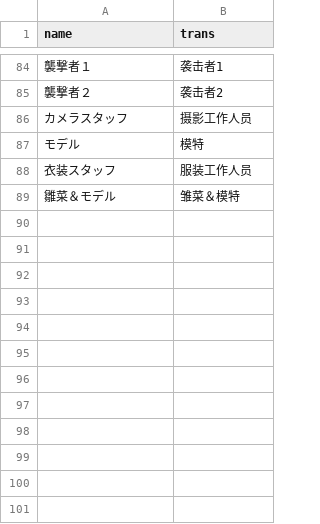
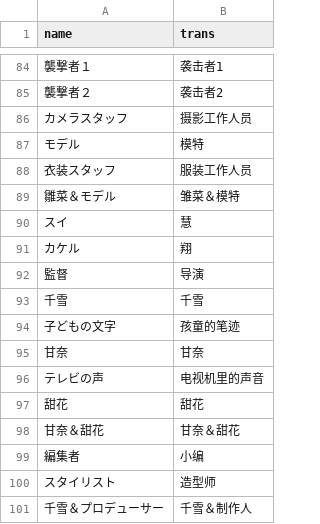
Before and after one commit to 1Lianjinshushi/ShinyScenarioWorkshop, a CSV file: speaker/speaker.csv, drawn as a sheet; only a part is shown, gaps mark what is left out; the diff names each change by its address in the sheet, - before the commit and + after, or states it on an @@ line.

```diff
--- a/speaker/speaker.csv
+++ b/speaker/speaker.csv
+row 90: スイ | 慧
+row 91: カケル | 翔
+row 92: 監督 | 导演
+row 93: 千雪 | 千雪
+row 94: 子どもの文字 | 孩童的笔迹
+row 95: 甘奈 | 甘奈
+row 96: テレビの声 | 电视机里的声音
+row 97: 甜花 | 甜花
+row 98: 甘奈＆甜花 | 甘奈＆甜花
+row 99: 編集者 | 小编
+row 100: スタイリスト | 造型师
+row 101: 千雪＆プロデューサー | 千雪＆制作人
```
Also changed, not shown: 19 other files.
